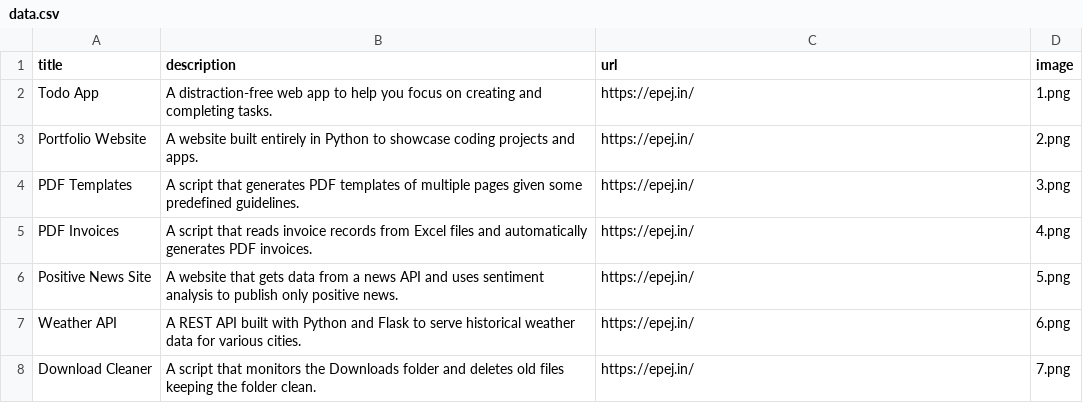
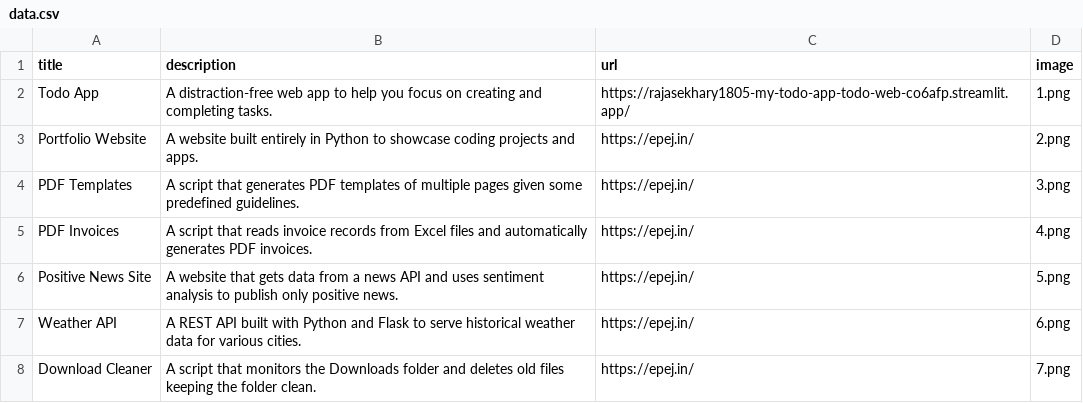
Before and after one commit to rajasekhary1805/portfolio, a CSV file: data.csv, drawn as a sheet; only a part is shown.

Commit message:
TODO AppAdded to DATA

```diff
--- a/data.csv
+++ b/data.csv
@@ -1,3 +1,3 @@
 title;description;url;image
-Todo App;A distraction-free web app to help you focus on creating and completing tasks.;https://epej.in/;1.png
+Todo App;A distraction-free web app to help you focus on creating and completing tasks.;https://rajasekhary1805-my-todo-app-todo-web-co6afp.streamlit.app/;1.png
 Portfolio Website;A website built entirely in Python to showcase coding projects and apps.;https://epej.in/;2.png
```
Also changed, not shown: 1 other file.
